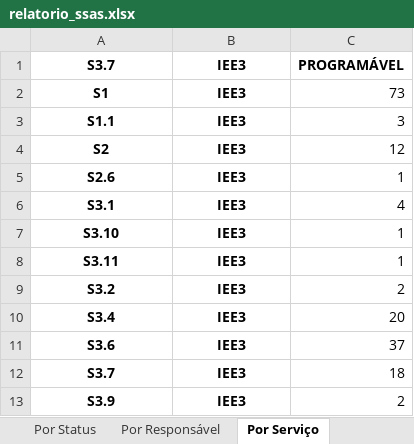
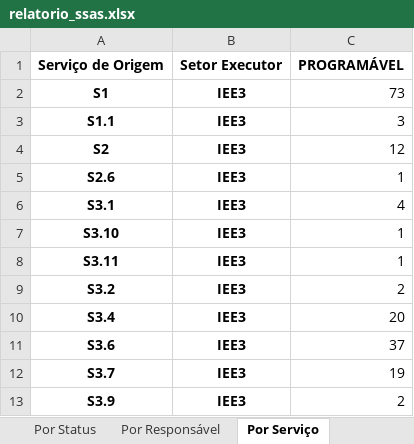
Before and after one commit to mauriciomenon/scrap_sam_rework, an Excel workbook: DashboardSM/relatorio_ssas.xlsx, sheet Por Serviço, drawn as a sheet; values as stored, in another font and other column widths than the file's, no borders; removed rows and columns are numbered as before the commit, all else as after; the diff names each change by its address in the sheet, - before the commit and + after, or states it on an @@ line.

```diff
--- a/DashboardSM/relatorio_ssas.xlsx (sheet Por Serviço)
+++ b/DashboardSM/relatorio_ssas.xlsx (sheet Por Serviço)
-row 1: S3.7 | IEE3 | PROGRAMÁVEL
+row 1: Serviço de Origem | Setor Executor | PROGRAMÁVEL
-C12: 18
+C12: 19
```
Also changed, not shown: sheet Dados Completos, sheet Por Status, sheet Resumo, sheet Por Responsável, sheet Metadados, sheet Equipamentos, 1 more sheet, 2 other files.
